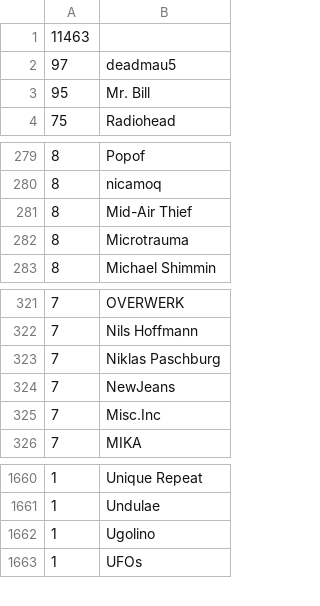
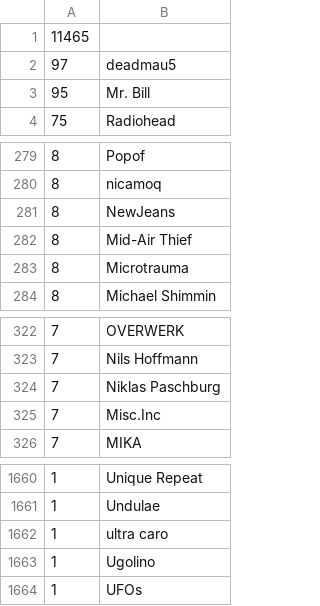
Before and after one commit to gwennlbh/music-library, a TSV file: counts.tsv, drawn as a sheet; only a part is shown, gaps mark what is left out.

```diff
--- a/counts.tsv
+++ b/counts.tsv
@@ -1,2 +1,2 @@
-11463	
+11465	
 97	deadmau5
@@ -280,2 +280,3 @@
  8	nicamoq
+ 8	NewJeans
  8	Mid-Air Thief
@@ -323,3 +324,2 @@
  7	Niklas Paschburg
- 7	NewJeans
  7	Misc.Inc
@@ -1661,2 +1661,3 @@
  1	Undulae
+ 1	ultra caro
  1	Ugolino
```
Also changed, not shown: dj-sets/chillslowburn/tracklist.tsv, djsets/cloudey/tracklist.tsv, 1 other file.
